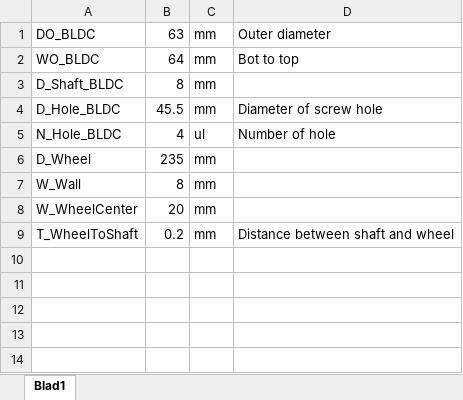
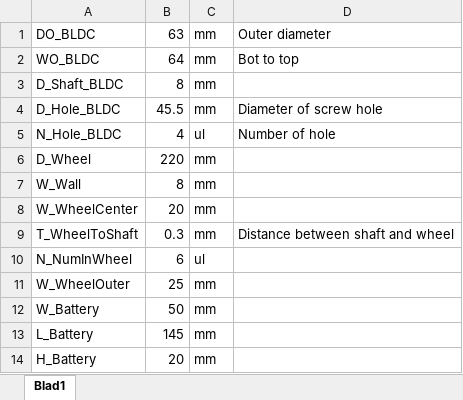
Before and after one commit to oskarjohansson/RC-two-wheeler, an Excel workbook: CAD/parameters.xlsx, sheet Blad1, drawn as a sheet; values as stored, in another font and other column widths than the file's, no borders; the diff names each change by its address in the sheet, - before the commit and + after, or states it on an @@ line.

```diff
--- a/CAD/parameters.xlsx (sheet Blad1)
+++ b/CAD/parameters.xlsx (sheet Blad1)
-B6: 235
+B6: 220
-B9: 0.2
+B9: 0.3
+row 10: N_NumInWheel | 6 | ul
+row 11: W_WheelOuter | 25 | mm
+row 12: W_Battery | 50 | mm
+row 13: L_Battery | 145 | mm
+row 14: H_Battery | 20 | mm
```
Also changed, not shown: 1 other file.
